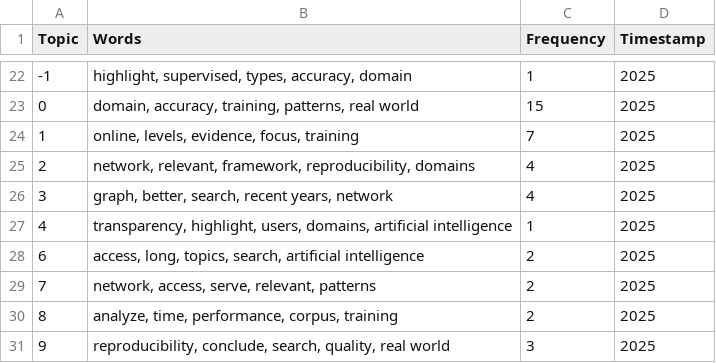
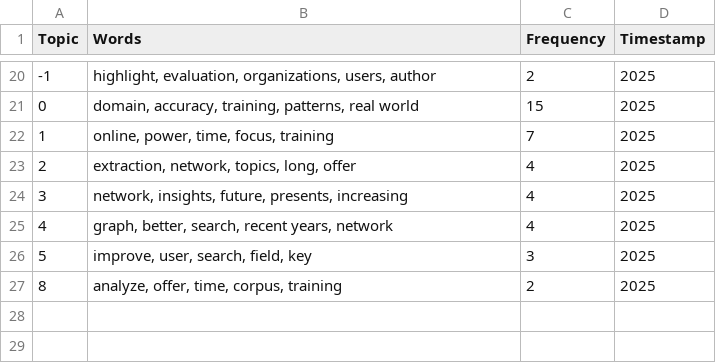
Before and after one commit to momenifi/gesis_trend_topics, a CSV file: outputs_by_cluster/cluster_CS/topics_over_time.csv, drawn as a sheet; only a part is shown, gaps mark what is left out; the diff covers the shown part only.

```diff
--- a/outputs_by_cluster/cluster_CS/topics_over_time.csv
+++ b/outputs_by_cluster/cluster_CS/topics_over_time.csv
@@ -22,10 +20,8 @@ Topic,Words,Frequency,Timestamp
--1,"highlight, supervised, types, accuracy, domain",1,2025
+-1,"highlight, evaluation, organizations, users, author",2,2025
 0,"domain, accuracy, training, patterns, real world",15,2025
-1,"online, levels, evidence, focus, training",7,2025
-2,"network, relevant, framework, reproducibility, domains",4,2025
-3,"graph, better, search, recent years, network",4,2025
-4,"transparency, highlight, users, domains, artificial intelligence",1,2025
-6,"access, long, topics, search, artificial intelligence",2,2025
-7,"network, access, serve, relevant, patterns",2,2025
-8,"analyze, time, performance, corpus, training",2,2025
-9,"reproducibility, conclude, search, quality, real world",3,2025
+1,"online, power, time, focus, training",7,2025
+2,"extraction, network, topics, long, offer",4,2025
+3,"network, insights, future, presents, increasing",4,2025
+4,"graph, better, search, recent years, network",4,2025
+5,"improve, user, search, field, key",3,2025
+8,"analyze, offer, time, corpus, training",2,2025
```
Also changed, not shown: 2 added rows, 4 removed rows and 25 edited cells elsewhere in this file, outputs_by_cluster/cluster_BIO/hierarchical_topics_raw.csv, outputs_by_cluster/cluster_CS/hierarchical_topics_raw.csv, 40 other files.
